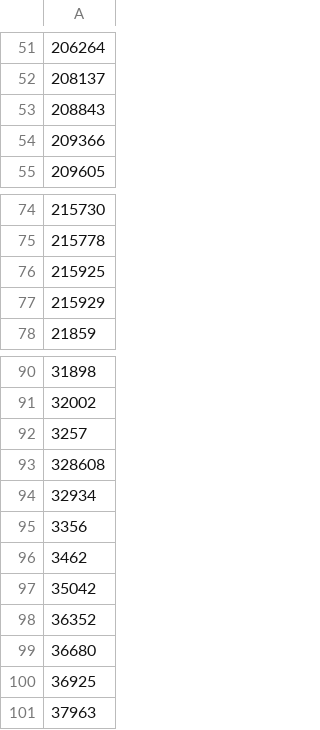
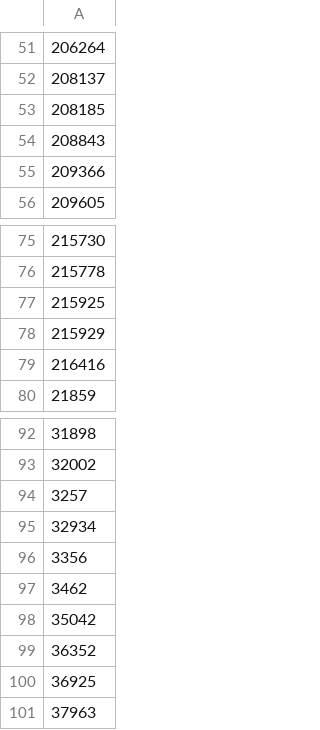
Before and after one commit to cypher139/ipblacklist, a CSV file: Reports/ASN-IP-10.csv, drawn as a sheet; only a part is shown, gaps mark what is left out; removed rows and columns are numbered as before the commit, all else as after; the diff names each change by its address in the sheet, - before the commit and + after, or states it on an @@ line.

```diff
--- a/Reports/ASN-IP-10.csv
+++ b/Reports/ASN-IP-10.csv
+row 53: 208185
+row 79: 216416
-row 93: 328608
-row 99: 36680
```
Also changed, not shown: Reports/ASN-CN.csv, Reports/ASN-IP.csv, 11 other files.
